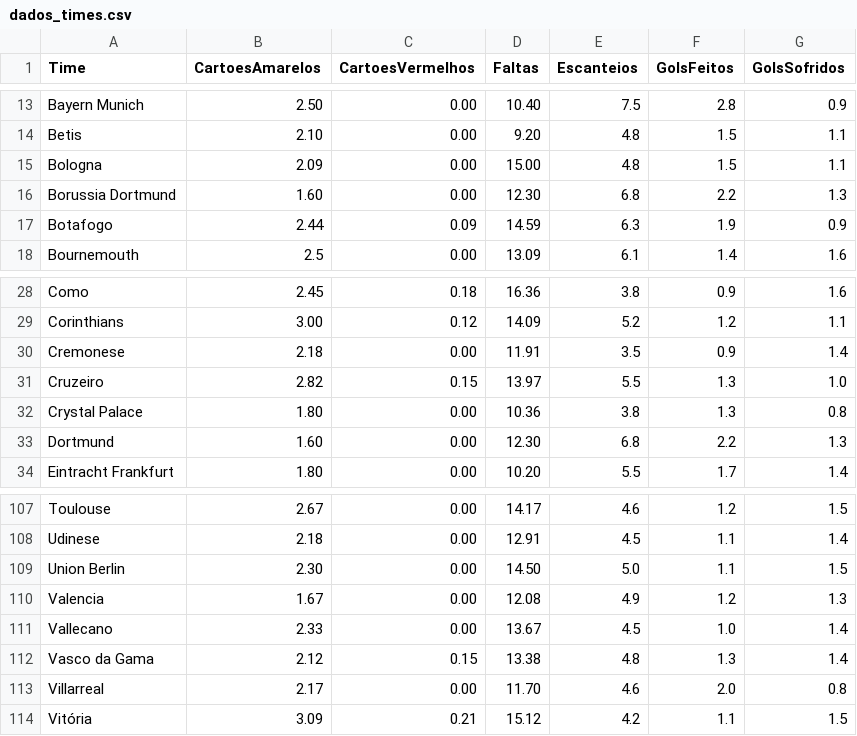
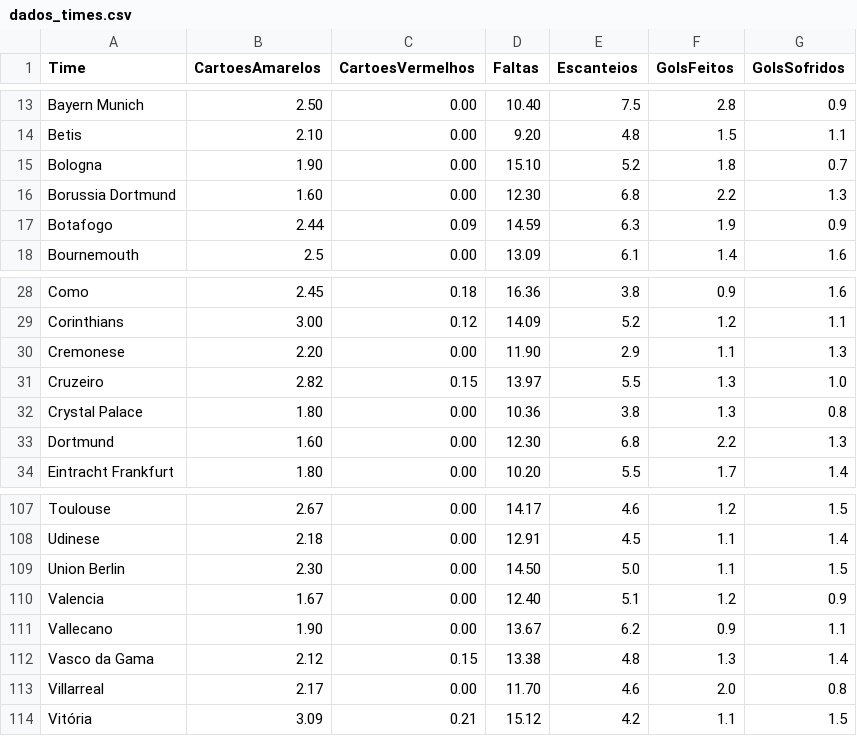
Before and after one commit to fonsecaorg-ux/fut-app, a CSV file: dados_times.csv, drawn as a sheet; only a part is shown, gaps mark what is left out.

Commit message:
Atualizar o dados_times.csv

```diff
--- a/dados_times.csv
+++ b/dados_times.csv
@@ -14,3 +14,3 @@ Bayern Munich,2.50,0.00,10.40,7.5,2.8,0.9
 Betis,2.10,0.00,9.20,4.8,1.5,1.1
-Bologna,2.09,0.00,15.00,4.8,1.5,1.1
+Bologna,1.90,0.00,15.10, 5.2,1.8,0.7
 Borussia Dortmund,1.60,0.00,12.30,6.8,2.2,1.3
@@ -29,3 +29,3 @@ Como,2.45,0.18,16.36,3.8,0.9,1.6
 Corinthians,3.00,0.12,14.09,5.2,1.2,1.1
-Cremonese,2.18,0.00,11.91,3.5,0.9,1.4
+Cremonese,2.20,0.00,11.90,2.9,1.1,1.3
 Cruzeiro,2.82,0.15,13.97,5.5,1.3,1.0
@@ -109,4 +109,4 @@ Udinese,2.18,0.00,12.91,4.5,1.1,1.4
 Union Berlin,2.30,0.00,14.50,5.0,1.1,1.5
-Valencia,1.67,0.00,12.08,4.9,1.2,1.3
-Vallecano,2.33,0.00,13.67,4.5,1.0,1.4
+Valencia,1.67,0.00,12.40,5.1,1.2,0.9
+Vallecano,1.90,0.00,13.67,6.2,0.9,1.1
 Vasco da Gama,2.12,0.15,13.38,4.8,1.3,1.4
```
